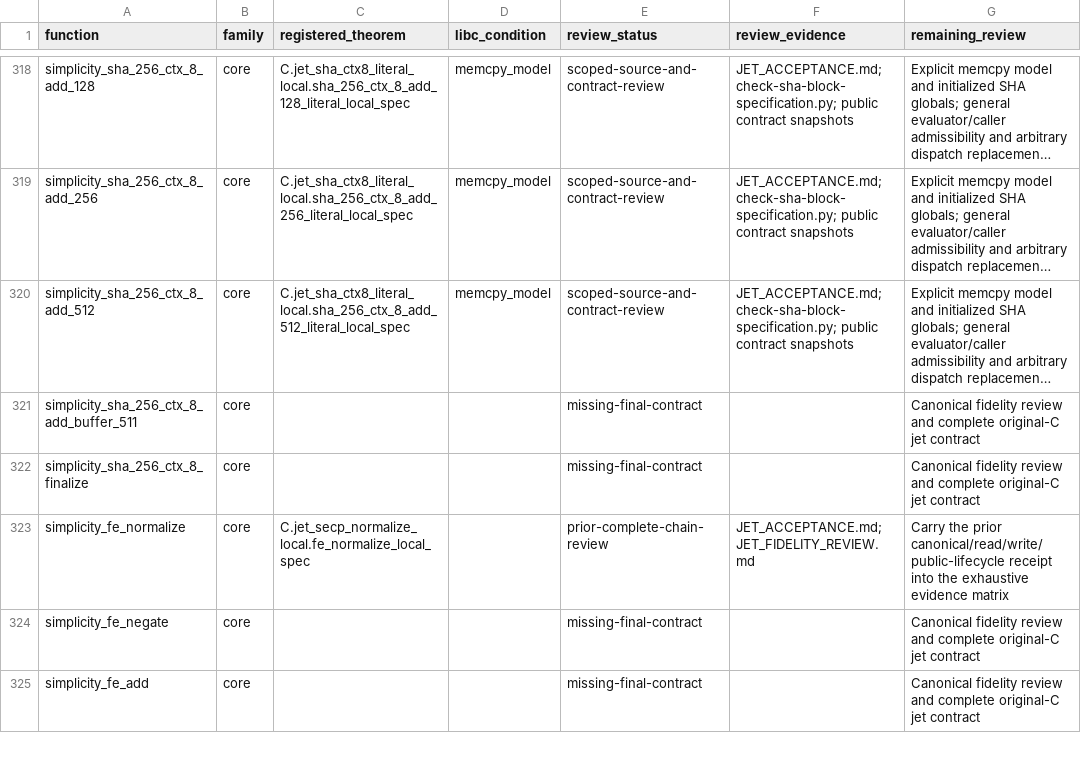
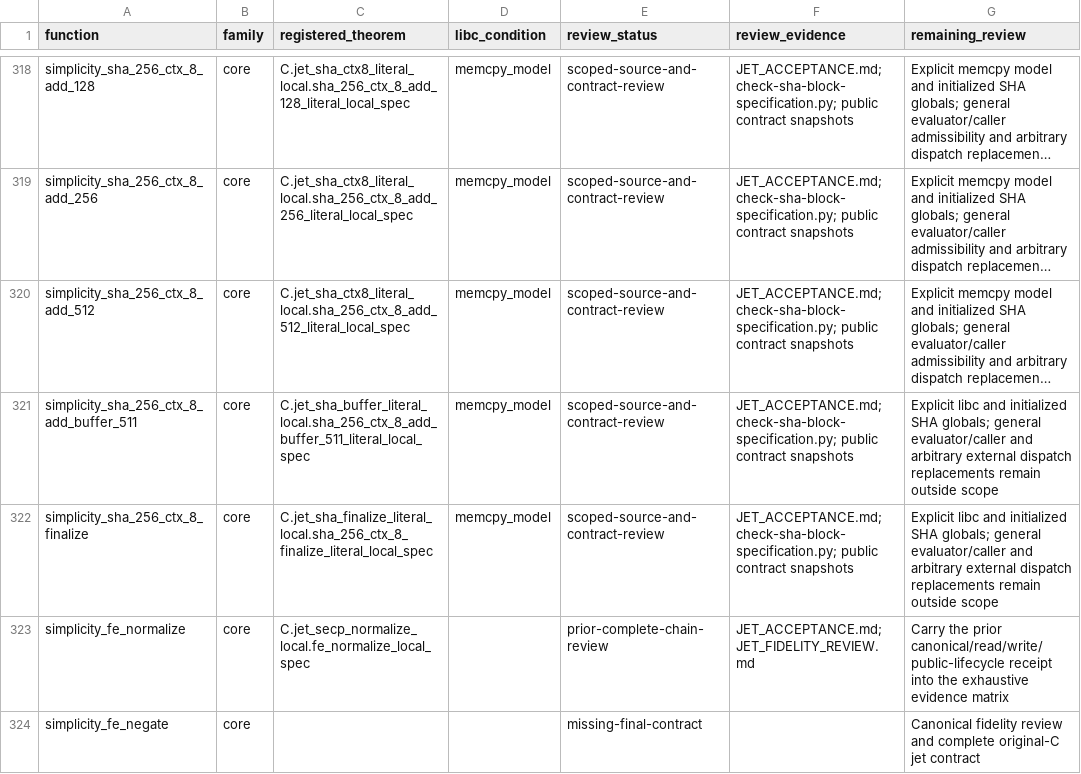
Before and after one commit to brenorb/simplicity, a CSV file: Coq/C/JET_EQUIVALENCE_REVIEW_MATRIX.csv, drawn as a sheet; only a part is shown, gaps mark what is left out; the shorter side is filled out with more unchanged rows; long unchanged cells end in …; the diff names each change by its address in the sheet, - before the commit and + after, or states it on an @@ line.

Commit message:
feat(coq): register accepted SHA buffer-add and finalizer jets

```diff
--- a/Coq/C/JET_EQUIVALENCE_REVIEW_MATRIX.csv
+++ b/Coq/C/JET_EQUIVALENCE_REVIEW_MATRIX.csv
-C321 (registered_theorem): (empty)
+C321 (registered_theorem): C.jet_sha_buffer_literal_local.sha_256_ctx_8_add_buffer_511_literal_local_spec
-D321:D322 (libc_condition): (empty)
+D321:D322 (libc_condition): memcpy_model
-E321:E322 (review_status): missing-final-contract
+E321:E322 (review_status): scoped-source-and-contract-review
-F321:F322 (review_evidence): (empty)
+F321:F322 (review_evidence): JET_ACCEPTANCE.md; check-sha-block-specification.py; public contract snapshots
-G321:G322 (remaining_review): Canonical fidelity review and complete original-C jet contract
+G321:G322 (remaining_review): Explicit libc and initialized SHA globals; general evaluator/caller and arbitrary external dispatch replacements remain outside scope
-C322 (registered_theorem): (empty)
+C322 (registered_theorem): C.jet_sha_finalize_literal_local.sha_256_ctx_8_finalize_literal_local_spec
```
Also changed, not shown: Coq/C/jet_coverage.tsv, 5 other files.
